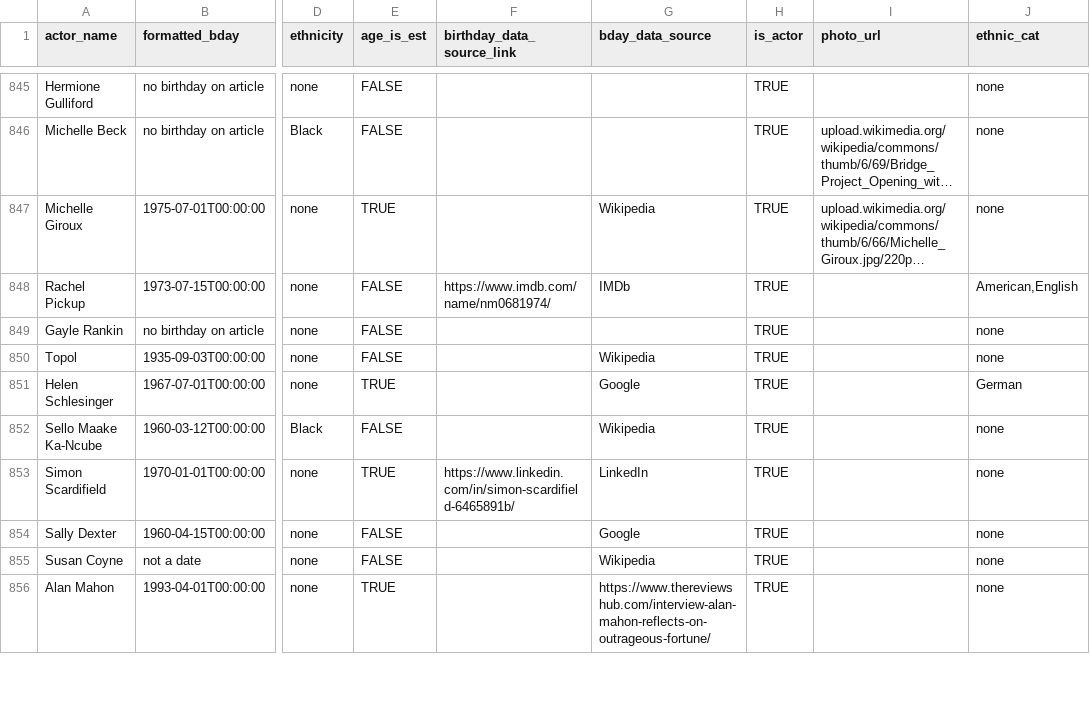
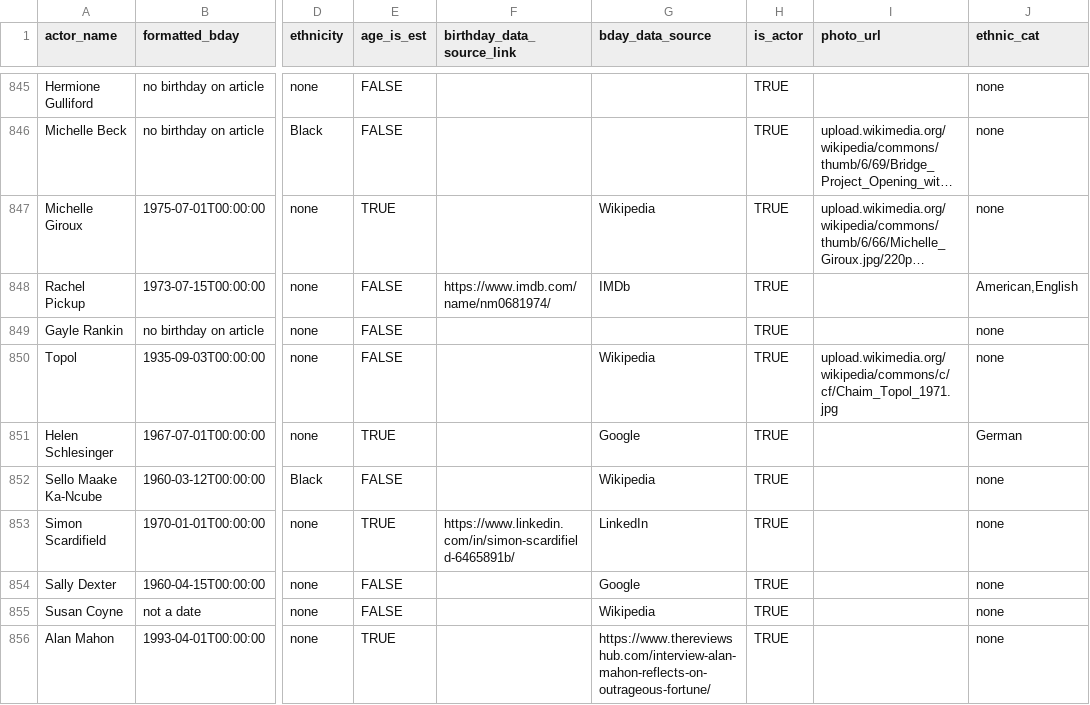
Before and after one commit to ewlin/shakespeare_production_data, a TSV file: data/master_1.tsv, drawn as a sheet; only a part is shown, gaps mark what is left out; long unchanged cells end in …; the diff names each change by its address in the sheet, - before the commit and + after, or states it on an @@ line.

Commit message:
data updates

```diff
--- a/data/master_1.tsv
+++ b/data/master_1.tsv
-I850 (photo_url): (empty)
+I850 (photo_url): upload.wikimedia.org/wikipedia/commons/c/cf/Chaim_Topol_1971.jpg
```
Also changed, not shown: data/ages/desdemona_ages.tsv, data/ages/iago_ages.tsv, 4 other files.
